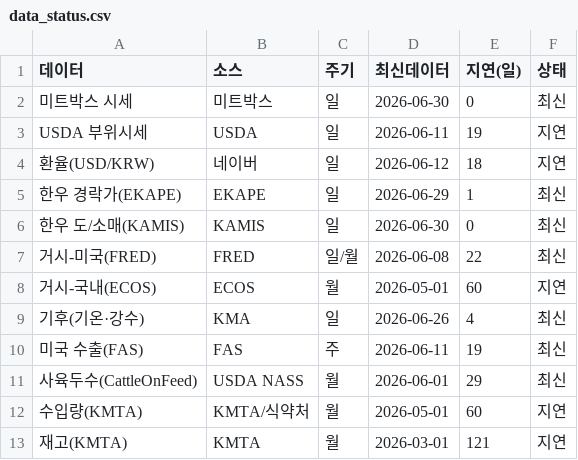
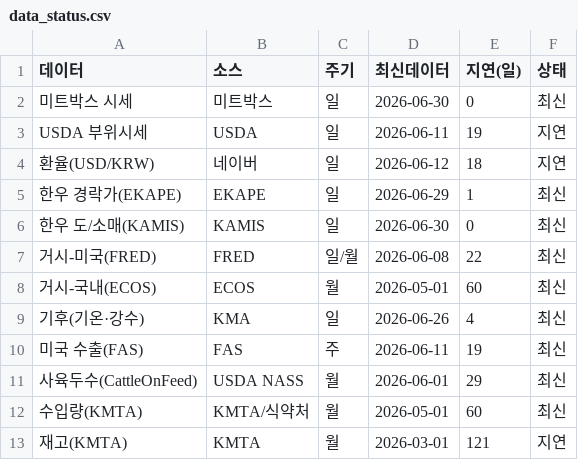
Before and after one commit to livedevgit-dev/Beef_Price_Model, a CSV file: data/2_dashboard/data_status.csv, drawn as a sheet.

```diff
--- a/data/2_dashboard/data_status.csv
+++ b/data/2_dashboard/data_status.csv
@@ -7,3 +7,3 @@ USDA 부위시세,USDA,일,2026-06-11,19,지연
 거시-미국(FRED),FRED,일/월,2026-06-08,22,최신
-거시-국내(ECOS),ECOS,월,2026-05-01,60,지연
+거시-국내(ECOS),ECOS,월,2026-05-01,60,최신
 기후(기온·강수),KMA,일,2026-06-26,4,최신
@@ -11,3 +11,3 @@ USDA 부위시세,USDA,일,2026-06-11,19,지연
 사육두수(CattleOnFeed),USDA NASS,월,2026-06-01,29,최신
-수입량(KMTA),KMTA/식약처,월,2026-05-01,60,지연
+수입량(KMTA),KMTA/식약처,월,2026-05-01,60,최신
 재고(KMTA),KMTA,월,2026-03-01,121,지연
```
Also changed, not shown: 1 other file.
